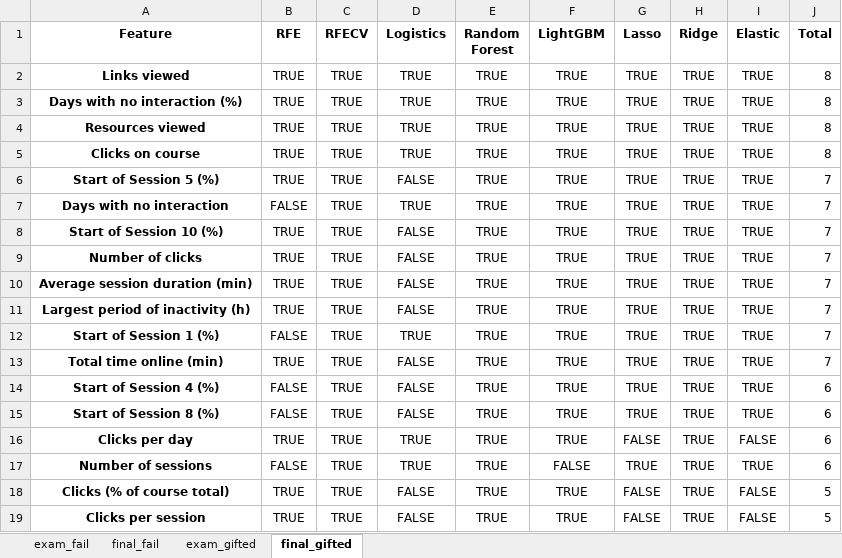
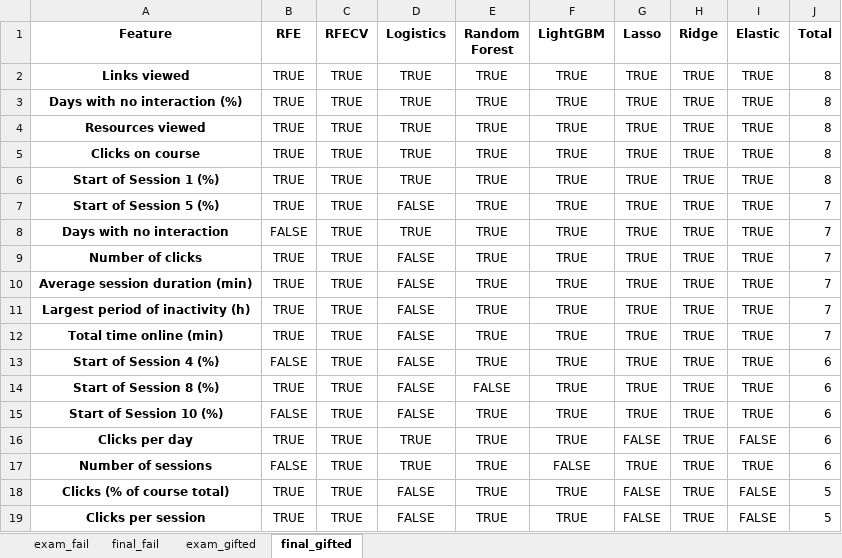
Before and after one commit to RicardoSantos0/timely_accurate_portable, an Excel workbook: Data/Modeling Stage/Feature Selection/Nova_IMS_feature_selection_Date_threshold_33.xlsx, sheet final_gifted, drawn as a sheet; only a part is shown; values as stored, in another font and other column widths than the file's, no borders; removed rows and columns are numbered as before the commit, all else as after; the diff covers the shown part only; the diff names each change by its address in the sheet, - before the commit and + after, or states it on an @@ line.

```diff
--- a/Data/Modeling Stage/Feature Selection/Nova_IMS_feature_selection_Date_threshold_33.xlsx (sheet final_gifted)
+++ b/Data/Modeling Stage/Feature Selection/Nova_IMS_feature_selection_Date_threshold_33.xlsx (sheet final_gifted)
+row 6: Start of Session 1 (%) | TRUE | TRUE | TRUE | TRUE | TRUE | TRUE | TRUE | TRUE | 8
-row 8: Start of Session 10 (%) | TRUE | TRUE | FALSE | TRUE | TRUE | TRUE | TRUE | TRUE | 7
-row 12: Start of Session 1 (%) | FALSE | TRUE | TRUE | TRUE | TRUE | TRUE | TRUE | TRUE | 7
-B14 (RFE): FALSE
+B14 (RFE): TRUE
-E14 (Random Forest): TRUE
+E14 (Random Forest): FALSE
+row 15: Start of Session 10 (%) | FALSE | TRUE | FALSE | TRUE | TRUE | TRUE | TRUE | TRUE | 6
```
Also changed, not shown: 4 added rows, 4 removed rows and 7 edited cells elsewhere in this sheet, sheet exam_gifted, sheet exam_fail, sheet final_fail, Data/Modeling Stage/Feature Selection/Nova_IMS_feature_selection_Date_threshold_50.xlsx, Data/Modeling Stage/Feature Selection/Nova_IMS_no_assign_feature_selection_Date_threshold_10.xlsx, 25 other files.
